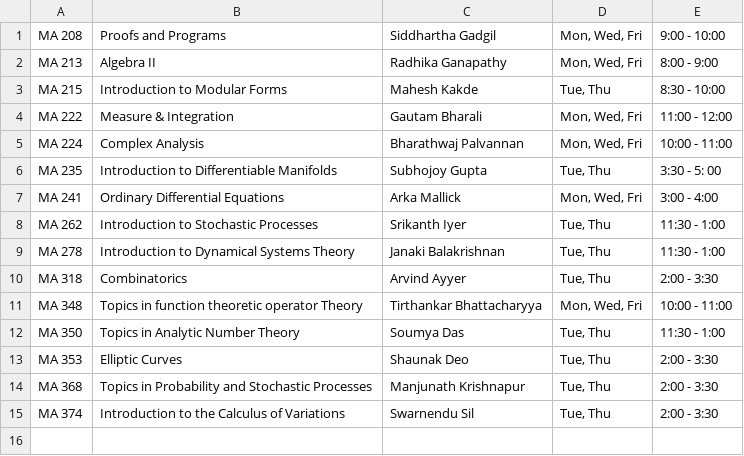
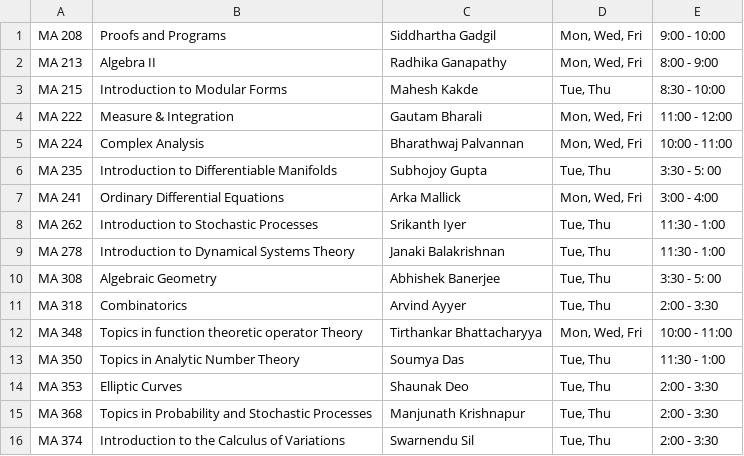
Before and after one commit to siddhartha-gadgil/CourseSchedule, a TSV file: data/jan2023/schedule.tsv, drawn as a sheet; the diff names each change by its address in the sheet, - before the commit and + after, or states it on an @@ line.

```diff
--- a/data/jan2023/schedule.tsv
+++ b/data/jan2023/schedule.tsv
+row 10: MA 308 | Algebraic Geometry | Abhishek Banerjee | Tue, Thu | 3:30 - 5: 00
```
Also changed, not shown: 1 other file.
